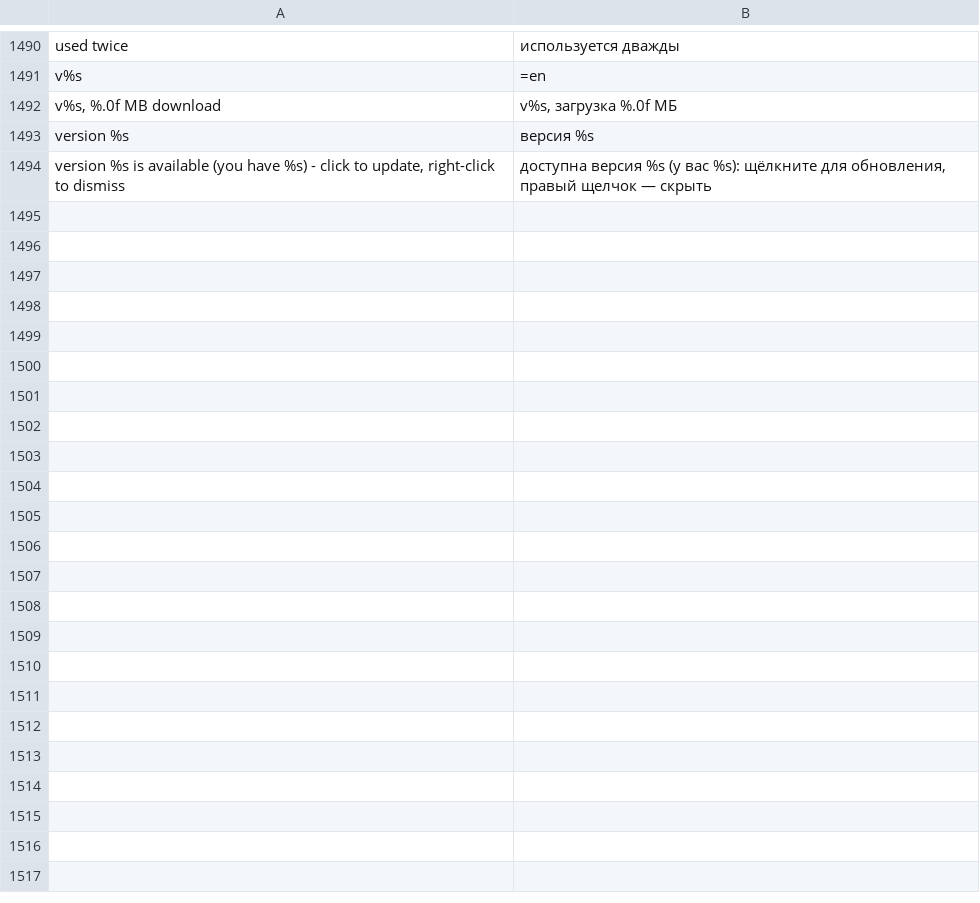
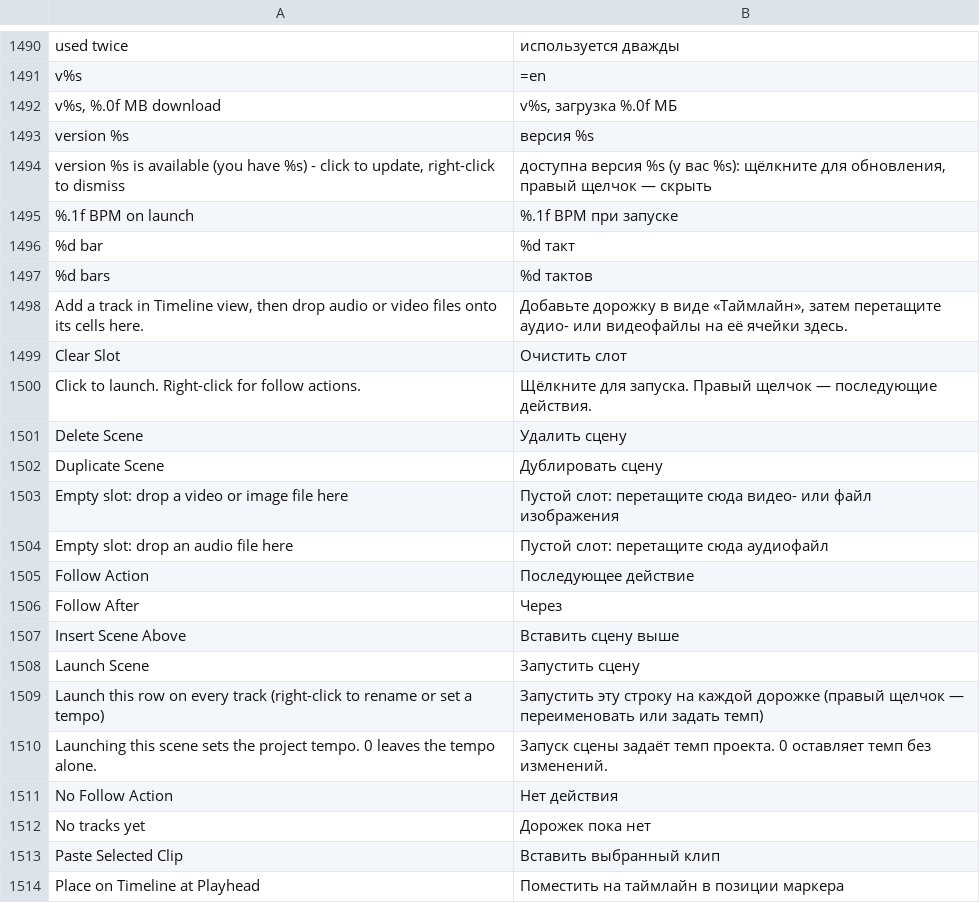
Before and after one commit to n1m21n/Infinite, a TSV file: resources/lang/ru.tsv, drawn as a sheet; only a part is shown, gaps mark what is left out; the diff covers the shown part only.

Commit message:
Session view: toolbar pill without a raw SameLine; translations for 37 strings

```diff
--- a/resources/lang/ru.tsv
+++ b/resources/lang/ru.tsv
@@ -1494 +1494,21 @@ version %s	версия %s
 version %s is available (you have %s) - click to update, right-click to dismiss	доступна версия %s (у вас %s): щёлкните для обновления, правый щелчок — скрыть
+%.1f BPM on launch	%.1f BPM при запуске
+%d bar	%d такт
+%d bars	%d тактов
+Add a track in Timeline view, then drop audio or video files onto its cells here.	Добавьте дорожку в виде «Таймлайн», затем перетащите аудио- или видеофайлы на её ячейки здесь.
+Clear Slot	Очистить слот
+Click to launch. Right-click for follow actions.	Щёлкните для запуска. Правый щелчок — последующие действия.
+Delete Scene	Удалить сцену
+Duplicate Scene	Дублировать сцену
+Empty slot: drop a video or image file here	Пустой слот: перетащите сюда видео- или файл изображения
+Empty slot: drop an audio file here	Пустой слот: перетащите сюда аудиофайл
+Follow Action	Последующее действие
+Follow After	Через
+Insert Scene Above	Вставить сцену выше
+Launch Scene	Запустить сцену
+Launch this row on every track (right-click to rename or set a tempo)	Запустить эту строку на каждой дорожке (правый щелчок — переименовать или задать темп)
+Launching this scene sets the project tempo. 0 leaves the tempo alone.	Запуск сцены задаёт темп проекта. 0 оставляет темп без изменений.
+No Follow Action	Нет действия
+No tracks yet	Дорожек пока нет
+Paste Selected Clip	Вставить выбранный клип
+Place on Timeline at Playhead	Поместить на таймлайн в позиции маркера
```
Also changed, not shown: 17 added rows elsewhere in this file, resources/lang/de.tsv, resources/lang/es.tsv, 3 other files.
